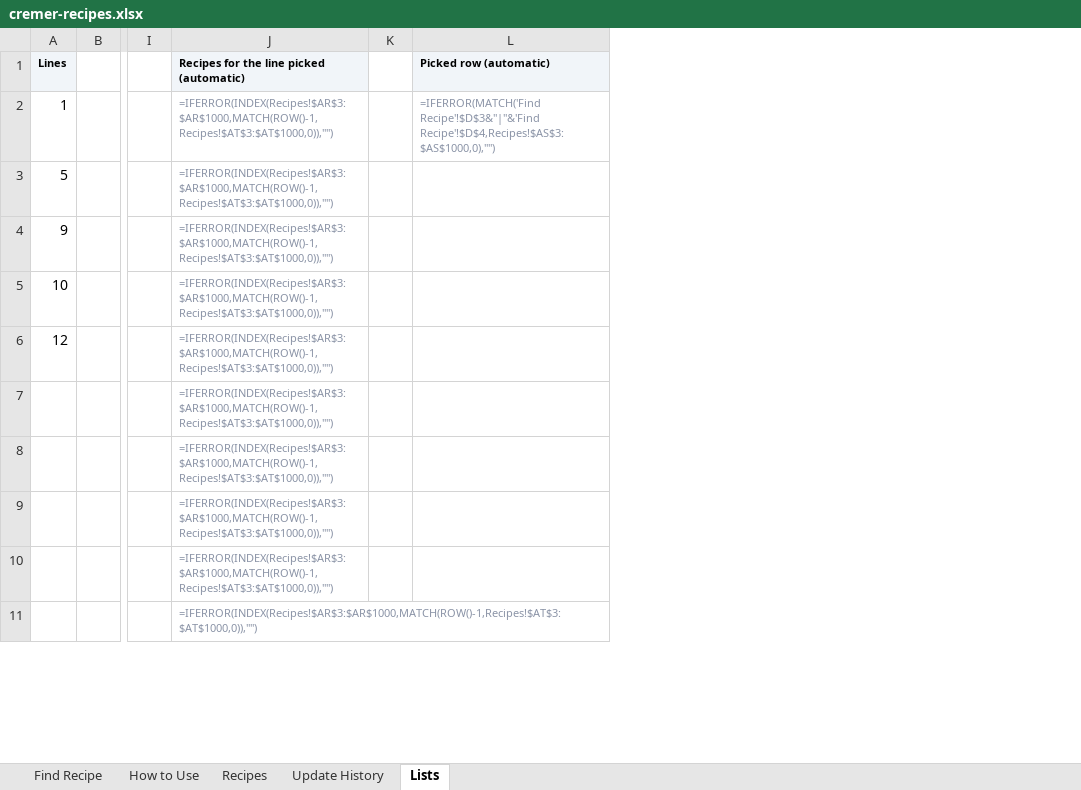
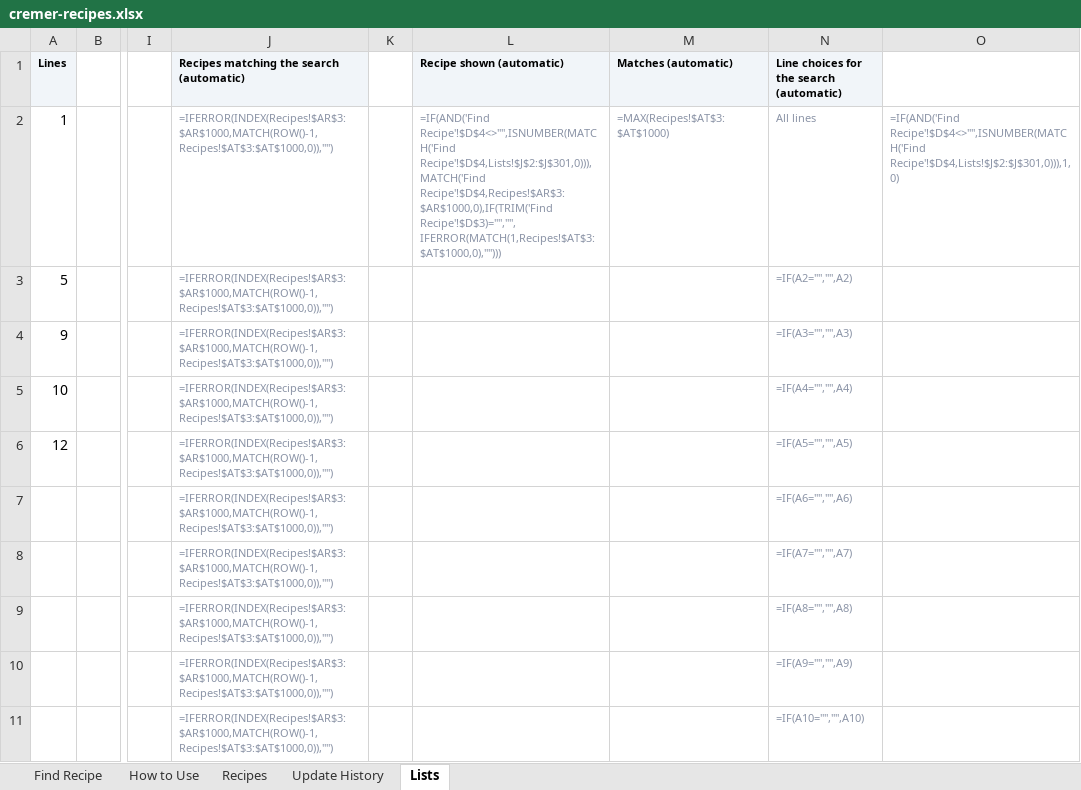
Before and after one commit to jaiserpenales77/AutoCoordinator, an Excel workbook: cremer-recipes.xlsx, sheet Lists, drawn as a sheet; only a part is shown, gaps mark what is left out; values as stored, in another font and other column widths than the file's, no borders; formulas without a stored value are shown as written; removed rows and columns are numbered as before the commit, all else as after; the diff names each change by its address in the sheet, - before the commit and + after, or states it on an @@ line.

```diff
--- a/cremer-recipes.xlsx (sheet Lists)
+++ b/cremer-recipes.xlsx (sheet Lists)
-column L (Picked row (automatic)), row 2: =IFERROR(MATCH('Find Recipe'!$D$3&"|"&'Find Recipe'!$D$4,Recipes!$AS$3:$AS$1000,0),"")
+column L (Recipe shown (automatic)), row 2: =IF(AND('Find Recipe'!$D$4<>"",ISNUMBER(MATCH('Find Recipe'!$D$4,Lists!$J$2:$J$301,0))),MATCH('Find Recipe'!$D$4,Recipes!$AR$3:$AR$1000,0),IF(TRIM('Find Recipe'!$D$3)="","",IFERROR(MATCH(1,Recipes!$AT$3:$AT$1000,0),"")))
+column M (Matches (automatic)), row 2: =MAX(Recipes!$AT$3:$AT$1000)
+column N, rows 1-11: Line choices for the search (automatic) | All lines | =IF(A2="","",A2) | =IF(A3="","",A3) | =IF(A4="","",A4) | =IF(A5="","",A5) | =IF(A6="","",A6) | =IF(A7="","",A7) | =IF(A8="","",A8) | =IF(A9="","",A9) | =IF(A10="","",A10)
+column O, row 2: =IF(AND('Find Recipe'!$D$4<>"",ISNUMBER(MATCH('Find Recipe'!$D$4,Lists!$J$2:$J$301,0))),1,0)
-J1: Recipes for the line picked (automatic)
+J1: Recipes matching the search (automatic)
```
Also changed, not shown: sheet Find Recipe, sheet How to Use, hidden cells, 1 other file.
